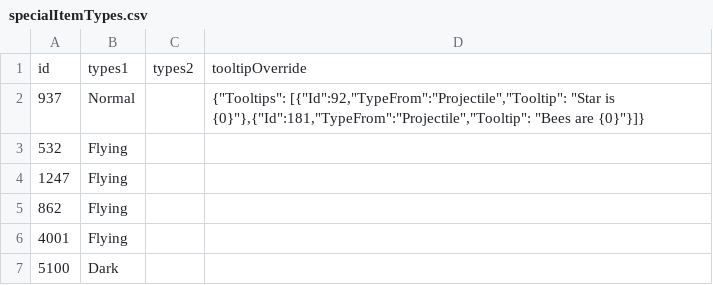
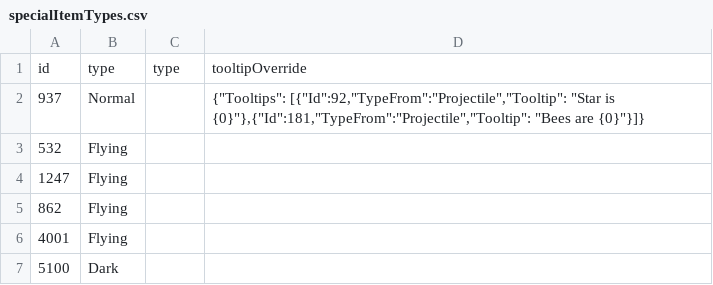
Before and after one commit to CrimsonTek/TerraTyping, a CSV file: CsvTypes/Vanilla/specialItemTypes.csv, drawn as a sheet.

```diff
--- a/CsvTypes/Vanilla/specialItemTypes.csv
+++ b/CsvTypes/Vanilla/specialItemTypes.csv
@@ -1,2 +1,2 @@
-id,types1,types2,tooltipOverride
+id,type,type,tooltipOverride
 937,Normal,,"{""Tooltips"": [{""Id"":92,""TypeFrom"":""Projectile"",""Tooltip"": ""Star is {0}""},{""Id"":181,""TypeFrom"":""Projectile"",""Tooltip"": ""Bees are {0}""}]}"
```
Also changed, not shown: CsvTypes/Vanilla/ammoTypes.csv, CsvTypes/Vanilla/armorTypes.csv, 38 other files.
